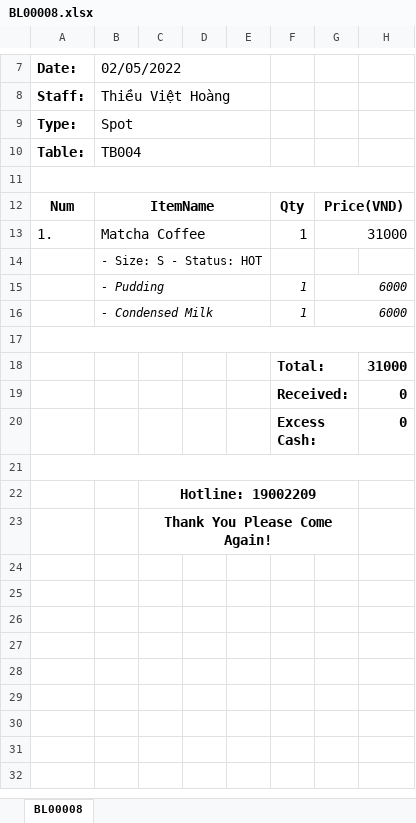
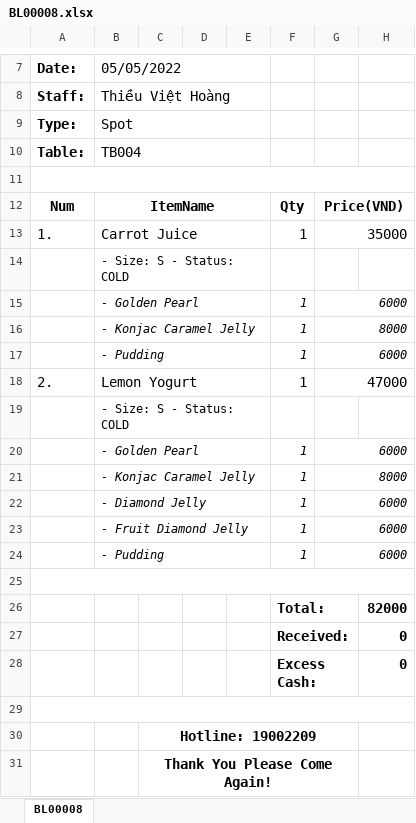
Before and after one commit to hungtadasuke/CoffeShop_SoftwareTechnology, an Excel workbook: CoffeeStore/ExcelBill/BL00008.xlsx, sheet BL00008, drawn as a sheet; only a part is shown, gaps mark what is left out; values as stored, in another font and other column widths than the file's, no borders; addresses are those after the commit; the diff names each change by its address in the sheet, - before the commit and + after, or states it on an @@ line.

```diff
--- a/CoffeeStore/ExcelBill/BL00008.xlsx (sheet BL00008)
+++ b/CoffeeStore/ExcelBill/BL00008.xlsx (sheet BL00008)
-B7: 02/05/2022
+B7: 05/05/2022
-B13 (05/05/2022): Matcha Coffee
+B13 (05/05/2022): Carrot Juice
-G13: 31000
+G13: 35000
-B14 (05/05/2022): - Size: S - Status: HOT
+B14 (05/05/2022): - Size: S - Status: COLD
+row 15:  | - Golden Pearl |  |  |  | 1 | 6000
+row 16:  | - Konjac Caramel Jelly |  |  |  | 1 | 8000
+row 18: 2. | Lemon Yogurt |  |  |  | 1 | 47000
+row 19:  | - Size: S - Status: COLD
-B20 (05/05/2022): - Condensed Milk
+B20 (05/05/2022): - Golden Pearl
+row 21:  | - Konjac Caramel Jelly |  |  |  | 1 | 8000
+row 22:  | - Diamond Jelly |  |  |  | 1 | 6000
+row 23:  | - Fruit Diamond Jelly |  |  |  | 1 | 6000
+row 24:  | - Pudding |  |  |  | 1 | 6000
-H26: 31000
+H26: 82000
```
Also changed, not shown: CoffeeStore/ExcelBill/BL00002.xlsx, CoffeeStore/ExcelBill/BL00004.xlsx, 40 other files.
